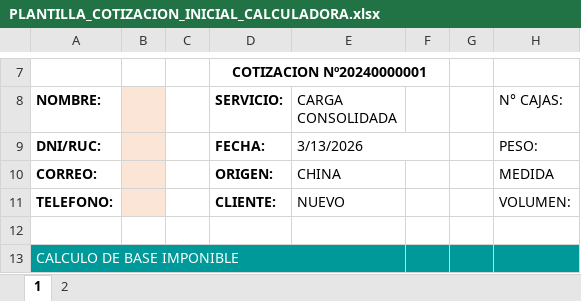
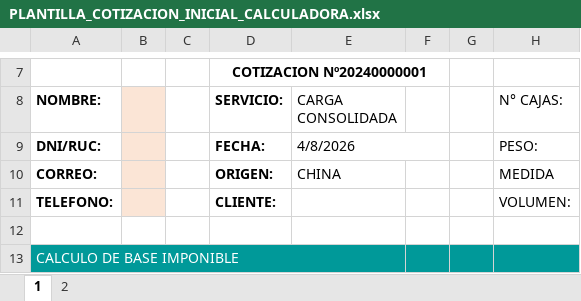
Before and after one commit to HarukaDev31/intranet_back, an Excel workbook: public/assets/templates/PLANTILLA_COTIZACION_INICIAL_CALCULADORA.xlsx, sheet 1, drawn as a sheet; only a part is shown, gaps mark what is left out; values as stored, in another font and other column widths than the file's, no borders; charts and pictures not drawn; the diff names each change by its address in the sheet, - before the commit and + after, or states it on an @@ line.

Commit message:
remove validation

```diff
--- a/public/assets/templates/PLANTILLA_COTIZACION_INICIAL_CALCULADORA.xlsx (sheet 1)
+++ b/public/assets/templates/PLANTILLA_COTIZACION_INICIAL_CALCULADORA.xlsx (sheet 1)
-E9 (CARGA CONSOLIDADA): 3/13/2026
+E9 (CARGA CONSOLIDADA): 4/8/2026
-E11 (CARGA CONSOLIDADA): NUEVO
+E11 (CARGA CONSOLIDADA): (empty)
```
Also changed, not shown: hidden cells.
